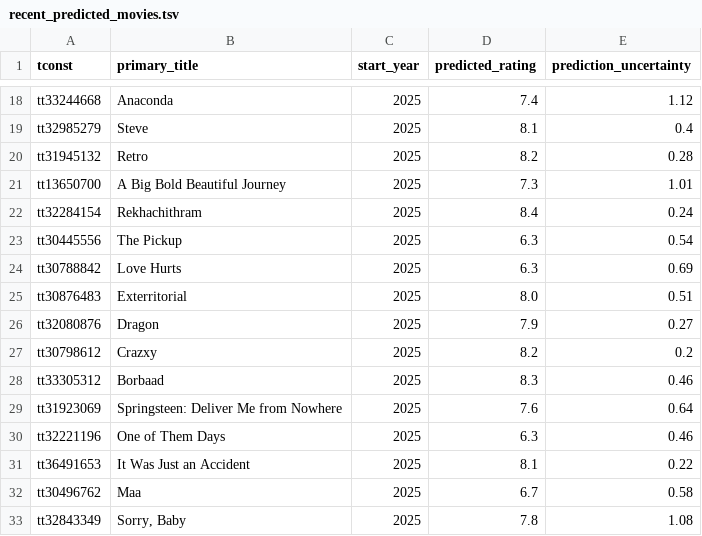
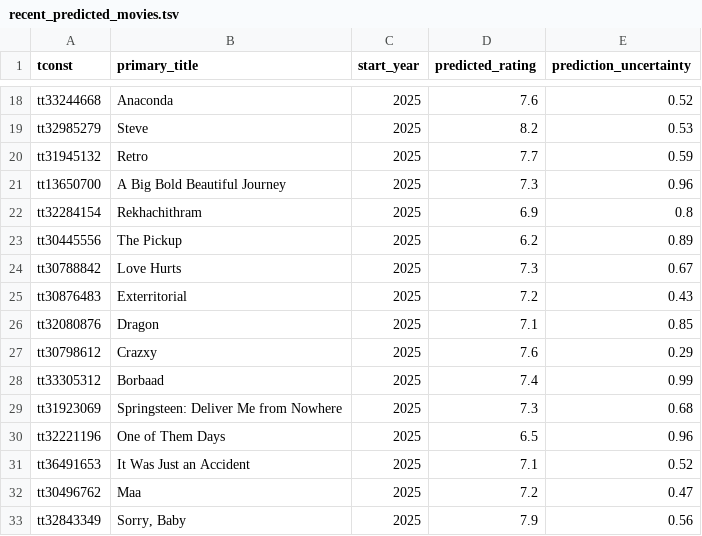
Before and after one commit to OminousSquash/movie-catalogue, a TSV file: datasets/IMDb/filtered/recent_predicted_movies.tsv, drawn as a sheet; only a part is shown, gaps mark what is left out; the diff covers the shown part only; the diff names each change by its address in the sheet, - before the commit and + after, or states it on an @@ line.

```diff
--- a/datasets/IMDb/filtered/recent_predicted_movies.tsv
+++ b/datasets/IMDb/filtered/recent_predicted_movies.tsv
-D18 (predicted_rating): 7.4
+D18 (predicted_rating): 7.6
-E18 (prediction_uncertainty): 1.12
+E18 (prediction_uncertainty): 0.52
-D19 (predicted_rating): 8.1
+D19 (predicted_rating): 8.2
-E19 (prediction_uncertainty): 0.4
+E19 (prediction_uncertainty): 0.53
-D20 (predicted_rating): 8.2
+D20 (predicted_rating): 7.7
-E20 (prediction_uncertainty): 0.28
+E20 (prediction_uncertainty): 0.59
-E21 (prediction_uncertainty): 1.01
+E21 (prediction_uncertainty): 0.96
-D22 (predicted_rating): 8.4
+D22 (predicted_rating): 6.9
-E22 (prediction_uncertainty): 0.24
+E22 (prediction_uncertainty): 0.8
-D23 (predicted_rating): 6.3
+D23 (predicted_rating): 6.2
-E23 (prediction_uncertainty): 0.54
+E23 (prediction_uncertainty): 0.89
-D24 (predicted_rating): 6.3
+D24 (predicted_rating): 7.3
-E24 (prediction_uncertainty): 0.69
+E24 (prediction_uncertainty): 0.67
-D25 (predicted_rating): 8.0
+D25 (predicted_rating): 7.2
-E25 (prediction_uncertainty): 0.51
+E25 (prediction_uncertainty): 0.43
-D26 (predicted_rating): 7.9
+D26 (predicted_rating): 7.1
-E26 (prediction_uncertainty): 0.27
+E26 (prediction_uncertainty): 0.85
-D27 (predicted_rating): 8.2
+D27 (predicted_rating): 7.6
-E27 (prediction_uncertainty): 0.2
+E27 (prediction_uncertainty): 0.29
-D28 (predicted_rating): 8.3
+D28 (predicted_rating): 7.4
-E28 (prediction_uncertainty): 0.46
+E28 (prediction_uncertainty): 0.99
-D29 (predicted_rating): 7.6
+D29 (predicted_rating): 7.3
-E29 (prediction_uncertainty): 0.64
+E29 (prediction_uncertainty): 0.68
-D30 (predicted_rating): 6.3
+D30 (predicted_rating): 6.5
-E30 (prediction_uncertainty): 0.46
+E30 (prediction_uncertainty): 0.96
-D31 (predicted_rating): 8.1
+D31 (predicted_rating): 7.1
-E31 (prediction_uncertainty): 0.22
+E31 (prediction_uncertainty): 0.52
-D32 (predicted_rating): 6.7
+D32 (predicted_rating): 7.2
-E32 (prediction_uncertainty): 0.58
+E32 (prediction_uncertainty): 0.47
-D33 (predicted_rating): 7.8
+D33 (predicted_rating): 7.9
-E33 (prediction_uncertainty): 1.08
+E33 (prediction_uncertainty): 0.56
```
Also changed, not shown: 166 edited cells elsewhere in this file, 1 other file.
